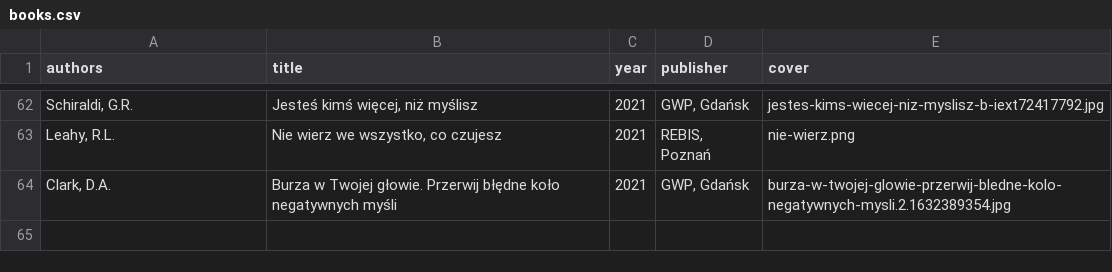
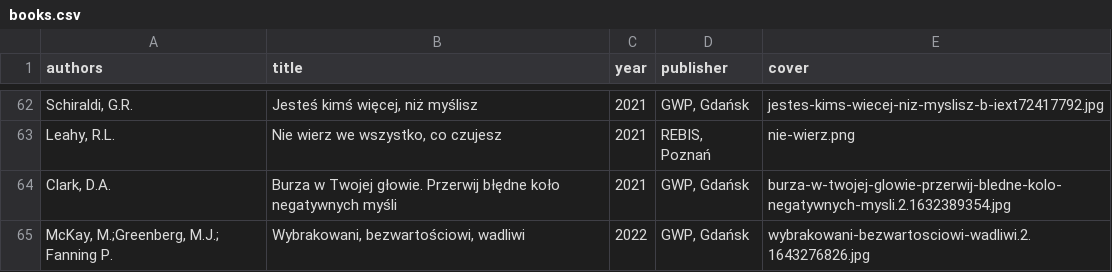
Before and after one commit to tpluscode/dpluskiewicz, a CSV file: _data/books.csv, drawn as a sheet; only a part is shown, gaps mark what is left out.

Commit message:
Update books.csv

```diff
--- a/_data/books.csv
+++ b/_data/books.csv
@@ -64 +64,2 @@ authors,title,year,publisher,cover
 "Clark, D.A.","Burza w Twojej głowie. Przerwij błędne koło negatywnych myśli",2021,"GWP, Gdańsk",burza-w-twojej-glowie-przerwij-bledne-kolo-negatywnych-mysli.2.1632389354.jpg
+"McKay, M.;Greenberg, M.J.; Fanning P.","Wybrakowani, bezwartościowi, wadliwi",2022,"GWP, Gdańsk",wybrakowani-bezwartosciowi-wadliwi.2.1643276826.jpg
```
